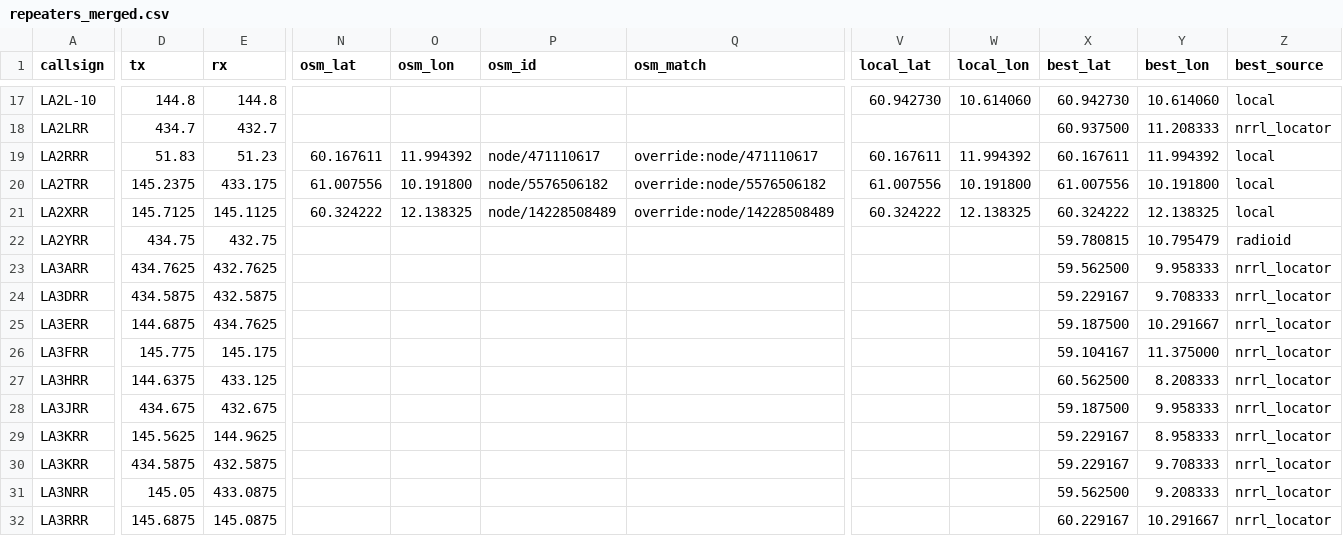
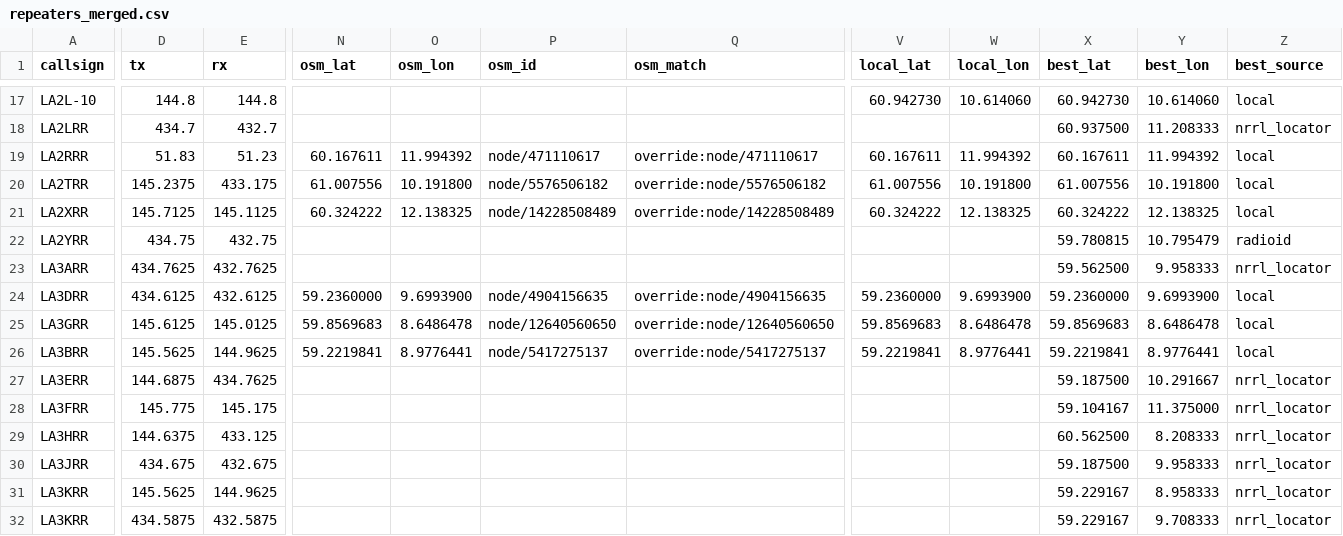
Before and after one commit to Supermagnum/repeater-crosscheck, a CSV file: output/repeaters_merged.csv, drawn as a sheet; only a part is shown, gaps mark what is left out; the shorter side is filled out with more unchanged rows; rows hold the shown columns only; the diff covers the shown part only; the diff names each change by its address in the sheet, - before the commit and + after, or states it on an @@ line.

```diff
--- a/output/repeaters_merged.csv
+++ b/output/repeaters_merged.csv
-D24 (tx): 434.5875
+D24 (tx): 434.6125
-E24 (rx): 432.5875
+E24 (rx): 432.6125
-N24 (osm_lat): (empty)
+N24 (osm_lat): 59.2360000
-O24 (osm_lon): (empty)
+O24 (osm_lon): 9.6993900
-P24 (osm_id): (empty)
+P24 (osm_id): node/4904156635
-Q24 (osm_match): (empty)
+Q24 (osm_match): override:node/4904156635
-V24 (local_lat): (empty)
+V24 (local_lat): 59.2360000
-W24 (local_lon): (empty)
+W24 (local_lon): 9.6993900
-X24 (best_lat): 59.229167
+X24 (best_lat): 59.2360000
-Y24 (best_lon): 9.708333
+Y24 (best_lon): 9.6993900
-Z24 (best_source): nrrl_locator
+Z24 (best_source): local
+row 25: LA3GRR | 145.6125 | 145.0125 | 59.8569683 | 8.6486478 | node/12640560650 | override:node/12640560650 | 59.8569683 | 8.6486478 | 59.8569683 | 8.6486478 | local
+row 26: LA3BRR | 145.5625 | 144.9625 | 59.2219841 | 8.9776441 | node/5417275137 | override:node/5417275137 | 59.2219841 | 8.9776441 | 59.2219841 | 8.9776441 | local
```
Also changed, not shown: 44 edited cells elsewhere in this file, 14 other files.
